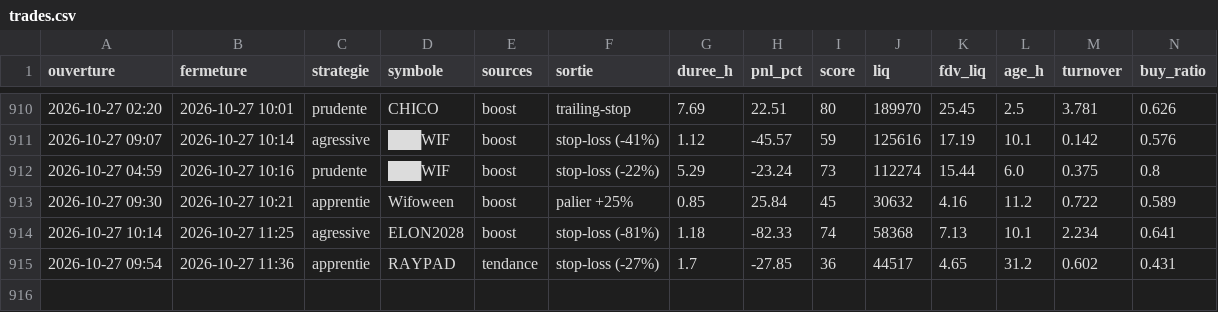
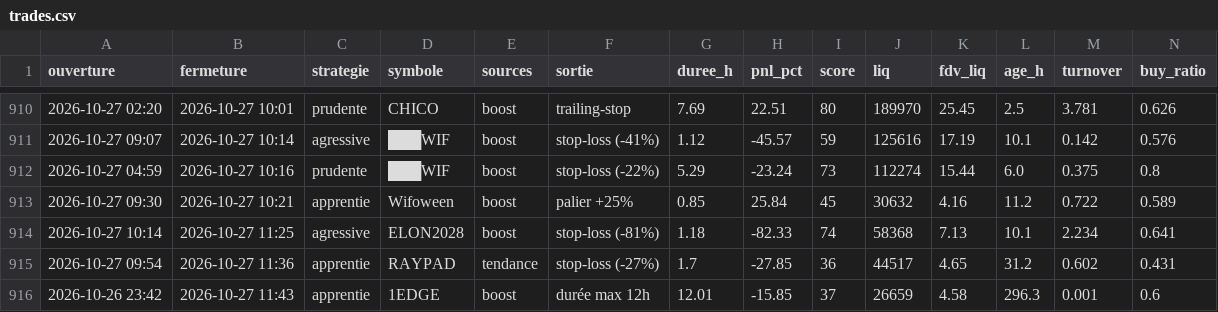
Before and after one commit to oshua888/memebot-, a CSV file: trades.csv, drawn as a sheet; only a part is shown, gaps mark what is left out; rows hold the shown columns only; the diff names each change by its address in the sheet, - before the commit and + after, or states it on an @@ line.

```diff
--- a/trades.csv
+++ b/trades.csv
+row 916: 2026-10-26 23:42 | 2026-10-27 11:43 | apprentie | 1EDGE | boost | durée max 12h | 12.01 | -15.85 | 37 | 26659 | 4.58 | 296.3 | 0.001 | 0.6
```
Also changed, not shown: journal.csv, 4 other files.
